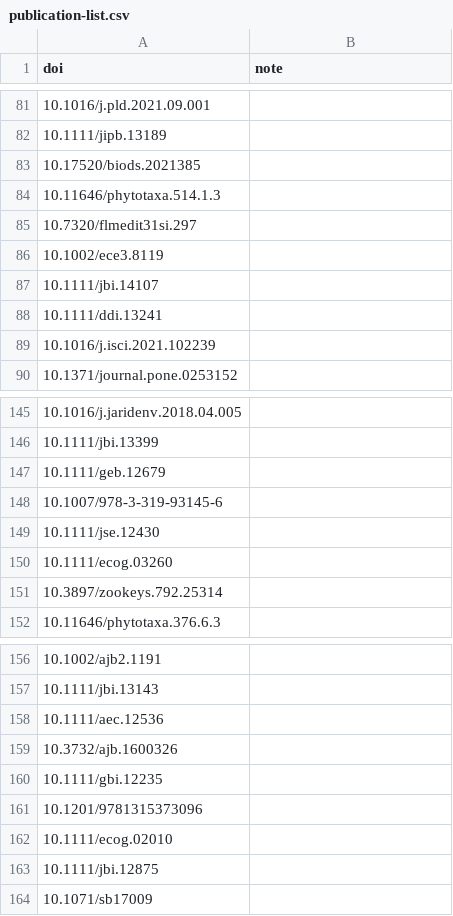
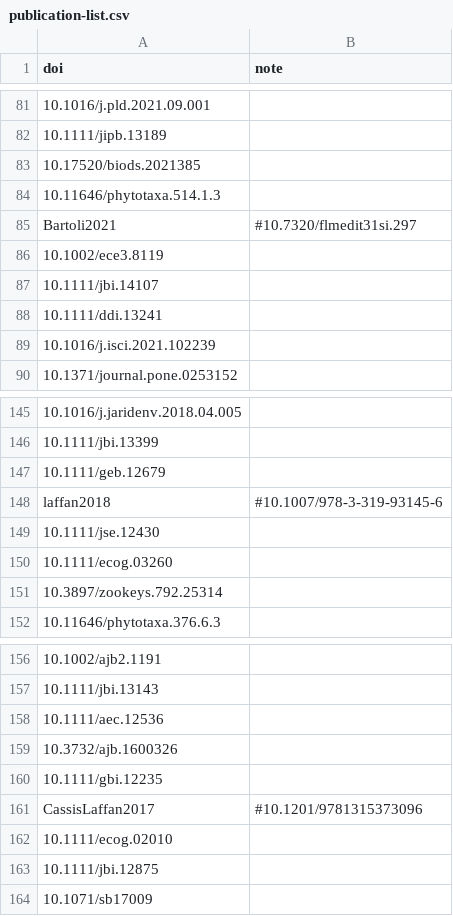
Before and after one commit to biogeospatial/Biodiverse_publication_list, a CSV file: publication-list.csv, drawn as a sheet; only a part is shown, gaps mark what is left out.

```diff
--- a/publication-list.csv
+++ b/publication-list.csv
@@ -84,3 +84,3 @@ doi,note
 10.11646/phytotaxa.514.1.3,
-10.7320/flmedit31si.297,
+Bartoli2021,#10.7320/flmedit31si.297
 10.1002/ece3.8119,
@@ -147,3 +147,3 @@ doi,note
 10.1111/geb.12679,
-10.1007/978-3-319-93145-6,
+laffan2018,#10.1007/978-3-319-93145-6
 10.1111/jse.12430,
@@ -160,3 +160,3 @@ doi,note
 10.1111/gbi.12235,
-10.1201/9781315373096,
+CassisLaffan2017,#10.1201/9781315373096
 10.1111/ecog.02010,
```
Also changed, not shown: 3 other files.
